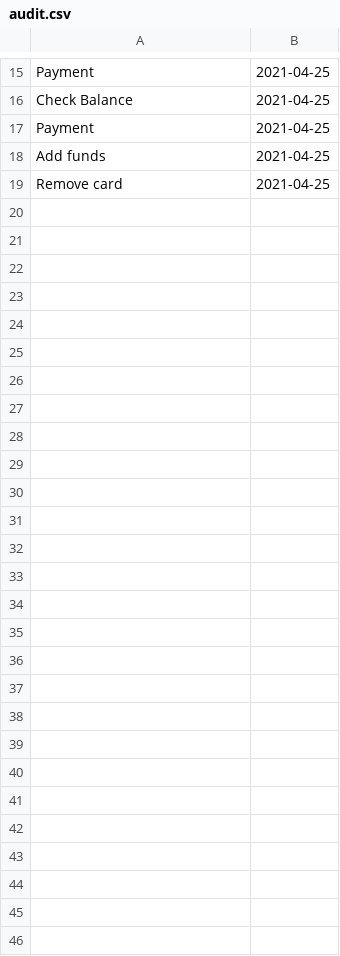
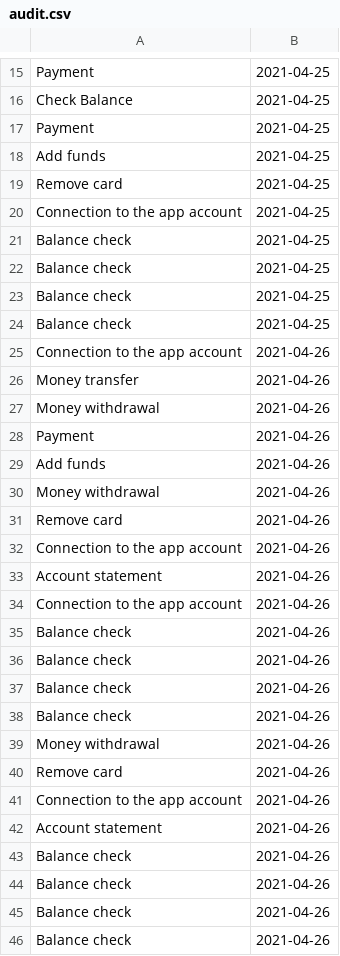
Before and after one commit to AndreeaBucur1/MyBankApp, a CSV file: src/com/company/audit.csv, drawn as a sheet; only a part is shown, gaps mark what is left out; the diff names each change by its address in the sheet, - before the commit and + after, or states it on an @@ line.

```diff
--- a/src/com/company/audit.csv
+++ b/src/com/company/audit.csv
+row 20: Connection to the app account | 2021-04-25
+row 21: Balance check | 2021-04-25
+row 22: Balance check | 2021-04-25
+row 23: Balance check | 2021-04-25
+row 24: Balance check | 2021-04-25
+row 25: Connection to the app account | 2021-04-26
+row 26: Money transfer | 2021-04-26
+row 27: Money withdrawal | 2021-04-26
+row 28: Payment | 2021-04-26
+row 29: Add funds | 2021-04-26
+row 30: Money withdrawal | 2021-04-26
+row 31: Remove card | 2021-04-26
+row 32: Connection to the app account | 2021-04-26
+row 33: Account statement | 2021-04-26
+row 34: Connection to the app account | 2021-04-26
+row 35: Balance check | 2021-04-26
+row 36: Balance check | 2021-04-26
+row 37: Balance check | 2021-04-26
+row 38: Balance check | 2021-04-26
+row 39: Money withdrawal | 2021-04-26
+row 40: Remove card | 2021-04-26
+row 41: Connection to the app account | 2021-04-26
+row 42: Account statement | 2021-04-26
+row 43: Balance check | 2021-04-26
+row 44: Balance check | 2021-04-26
+row 45: Balance check | 2021-04-26
+row 46: Balance check | 2021-04-26
```
Also changed, not shown: 8 other files.
